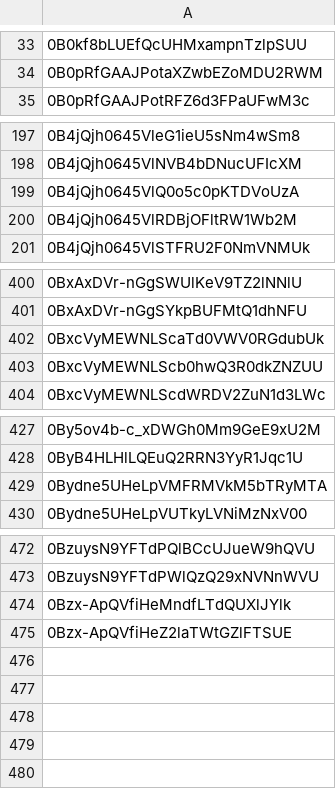
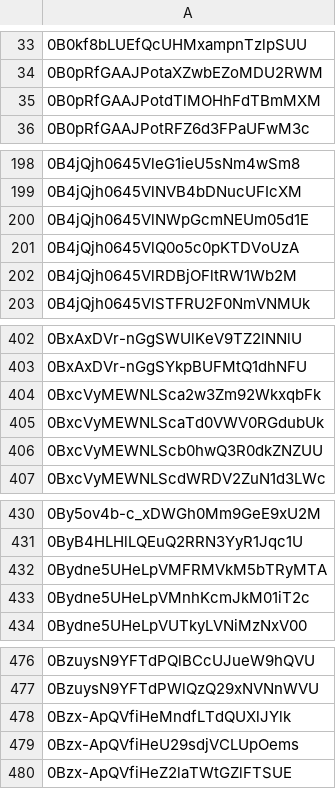
Before and after one commit to advicebanana/google_drive_files, a CSV file: fileids.csv, drawn as a sheet; only a part is shown, gaps mark what is left out; the diff names each change by its address in the sheet, - before the commit and + after, or states it on an @@ line.

Commit message:
Mar 12

```diff
--- a/fileids.csv
+++ b/fileids.csv
+row 35: 0B0pRfGAAJPotdTlMOHhFdTBmMXM
+row 200: 0B4jQjh0645VlNWpGcmNEUm05d1E
+row 404: 0BxcVyMEWNLSca2w3Zm92WkxqbFk
+row 433: 0Bydne5UHeLpVMnhKcmJkM01iT2c
+row 479: 0Bzx-ApQVfiHeU29sdjVCLUpOems
```
